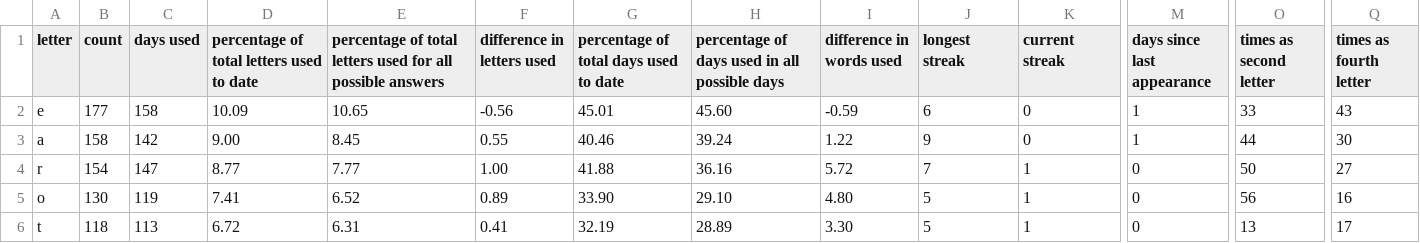
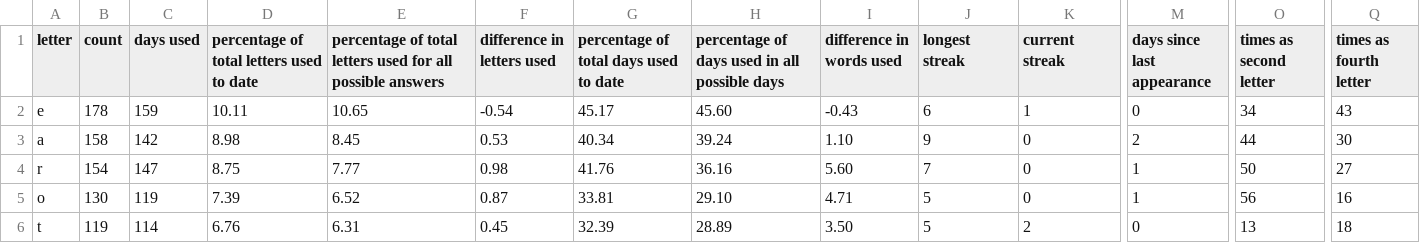
Before and after one commit to eagerterrier/previous-wordle-words, a CSV file: statistics.csv, drawn as a sheet; only a part is shown, gaps mark what is left out; the diff covers the shown part only; the diff names each change by its address in the sheet, - before the commit and + after, or states it on an @@ line.

```diff
--- a/statistics.csv
+++ b/statistics.csv
-B2 (count): 177
+B2 (count): 178
-C2 (days used): 158
+C2 (days used): 159
-D2: 10.09
+D2: 10.11
-F2 (difference in letters used): -0.56
+F2 (difference in letters used): -0.54
-G2: 45.01
+G2: 45.17
-I2 (difference in words used): -0.59
+I2 (difference in words used): -0.43
-K2 (current streak): 0
+K2 (current streak): 1
-M2 (days since last appearance): 1
+M2 (days since last appearance): 0
-O2 (times as second letter): 33
+O2 (times as second letter): 34
-D3: 9.00
+D3: 8.98
-F3 (difference in letters used): 0.55
+F3 (difference in letters used): 0.53
-G3: 40.46
+G3: 40.34
-I3 (difference in words used): 1.22
+I3 (difference in words used): 1.10
-M3 (days since last appearance): 1
+M3 (days since last appearance): 2
-D4: 8.77
+D4: 8.75
-F4 (difference in letters used): 1.00
+F4 (difference in letters used): 0.98
-G4: 41.88
+G4: 41.76
-I4 (difference in words used): 5.72
+I4 (difference in words used): 5.60
-K4:K5 (current streak): 1
+K4:K5 (current streak): 0
-M4:M5 (days since last appearance): 0
+M4:M5 (days since last appearance): 1
-D5: 7.41
+D5: 7.39
-F5 (difference in letters used): 0.89
+F5 (difference in letters used): 0.87
-G5: 33.90
+G5: 33.81
-I5 (difference in words used): 4.80
+I5 (difference in words used): 4.71
-B6 (count): 118
+B6 (count): 119
-C6 (days used): 113
+C6 (days used): 114
-D6: 6.72
+D6: 6.76
-F6 (difference in letters used): 0.41
+F6 (difference in letters used): 0.45
-G6: 32.19
+G6: 32.39
-I6 (difference in words used): 3.30
+I6 (difference in words used): 3.50
-K6 (current streak): 1
+K6 (current streak): 2
-Q6 (times as fourth letter): 17
+Q6 (times as fourth letter): 18
```
Also changed, not shown: 96 edited cells elsewhere in this file, racingchart.csv, 2 other files.
